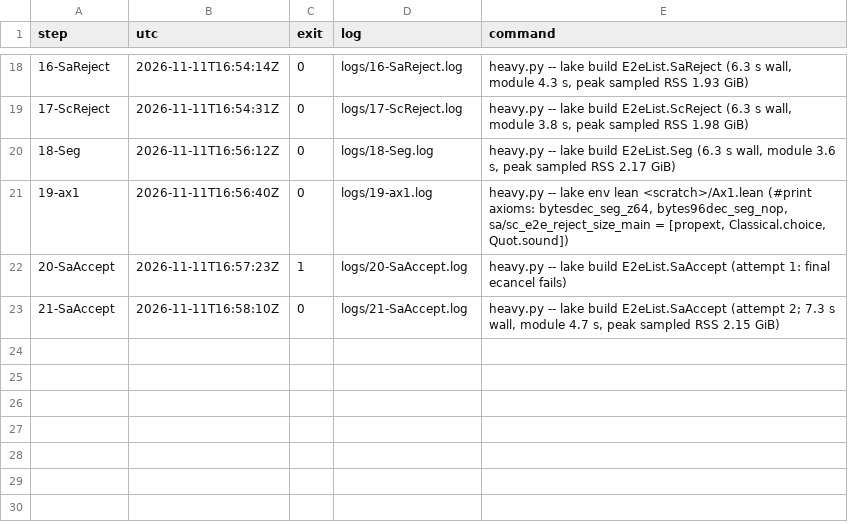
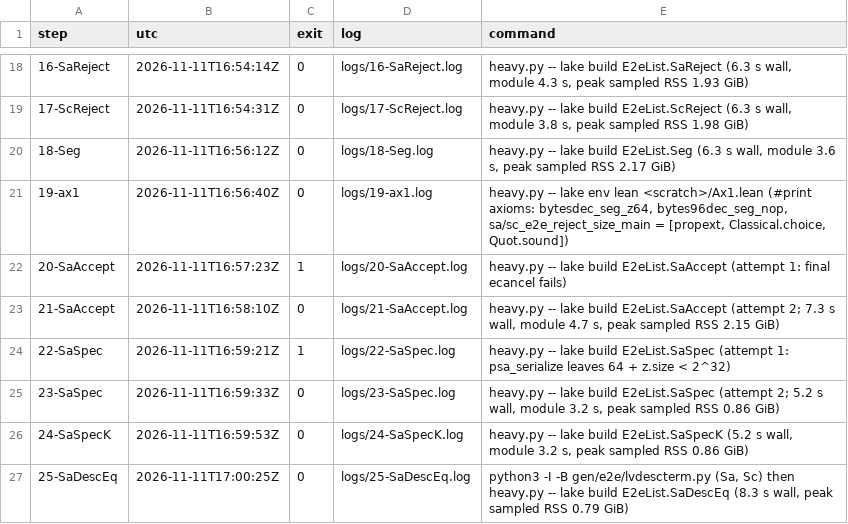
Before and after one commit to syjn99/methodical-ssz, a TSV file: fv/kraken/prysm/go1.26.10/e2e/lv/STEPS.tsv, drawn as a sheet; only a part is shown, gaps mark what is left out.

```diff
--- a/fv/kraken/prysm/go1.26.10/e2e/lv/STEPS.tsv
+++ b/fv/kraken/prysm/go1.26.10/e2e/lv/STEPS.tsv
@@ -23 +23,5 @@ step	utc	exit	log	command
 21-SaAccept	2026-11-11T16:58:10Z	0	logs/21-SaAccept.log	heavy.py -- lake build E2eList.SaAccept (attempt 2; 7.3 s wall, module 4.7 s, peak sampled RSS 2.15 GiB)
+22-SaSpec	2026-11-11T16:59:21Z	1	logs/22-SaSpec.log	heavy.py -- lake build E2eList.SaSpec (attempt 1: psa_serialize leaves 64 + z.size < 2^32)
+23-SaSpec	2026-11-11T16:59:33Z	0	logs/23-SaSpec.log	heavy.py -- lake build E2eList.SaSpec (attempt 2; 5.2 s wall, module 3.2 s, peak sampled RSS 0.86 GiB)
+24-SaSpecK	2026-11-11T16:59:53Z	0	logs/24-SaSpecK.log	heavy.py -- lake build E2eList.SaSpecK (5.2 s wall, module 3.2 s, peak sampled RSS 0.86 GiB)
+25-SaDescEq	2026-11-11T17:00:25Z	0	logs/25-SaDescEq.log	python3 -I -B gen/e2e/lvdescterm.py (Sa, Sc) then heavy.py -- lake build E2eList.SaDescEq (8.3 s wall, peak sampled RSS 0.79 GiB)
```
Also changed, not shown: 5 other files.
